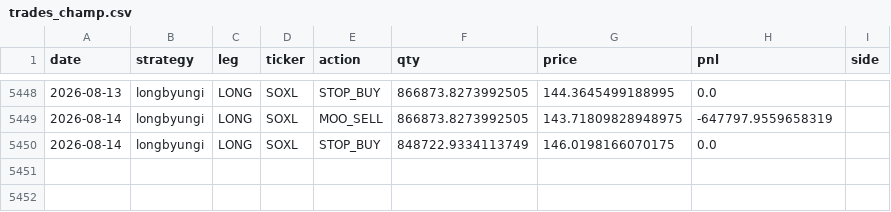
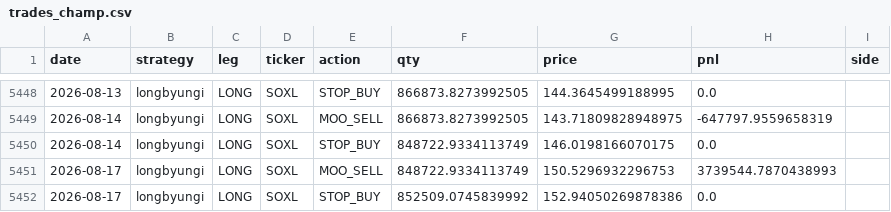
Before and after one commit to sunghakg/bube-v1-dashboard, a CSV file: data/champ_nomargin/trades_champ.csv, drawn as a sheet; only a part is shown, gaps mark what is left out.

```diff
--- a/data/champ_nomargin/trades_champ.csv
+++ b/data/champ_nomargin/trades_champ.csv
@@ -5450 +5450,3 @@ date,strategy,leg,ticker,action,qty,price,pnl,side
 2026-08-14,longbyungi,LONG,SOXL,STOP_BUY,848722.9334113749,146.0198166070175,0.0,
+2026-08-17,longbyungi,LONG,SOXL,MOO_SELL,848722.9334113749,150.5296932296753,3739544.7870438993,
+2026-08-17,longbyungi,LONG,SOXL,STOP_BUY,852509.0745839992,152.94050269878386,0.0,
```
Also changed, not shown: data/champ_nomargin/daily.csv, data/champ_nomargin/equity_curves.csv, 11 other files.
